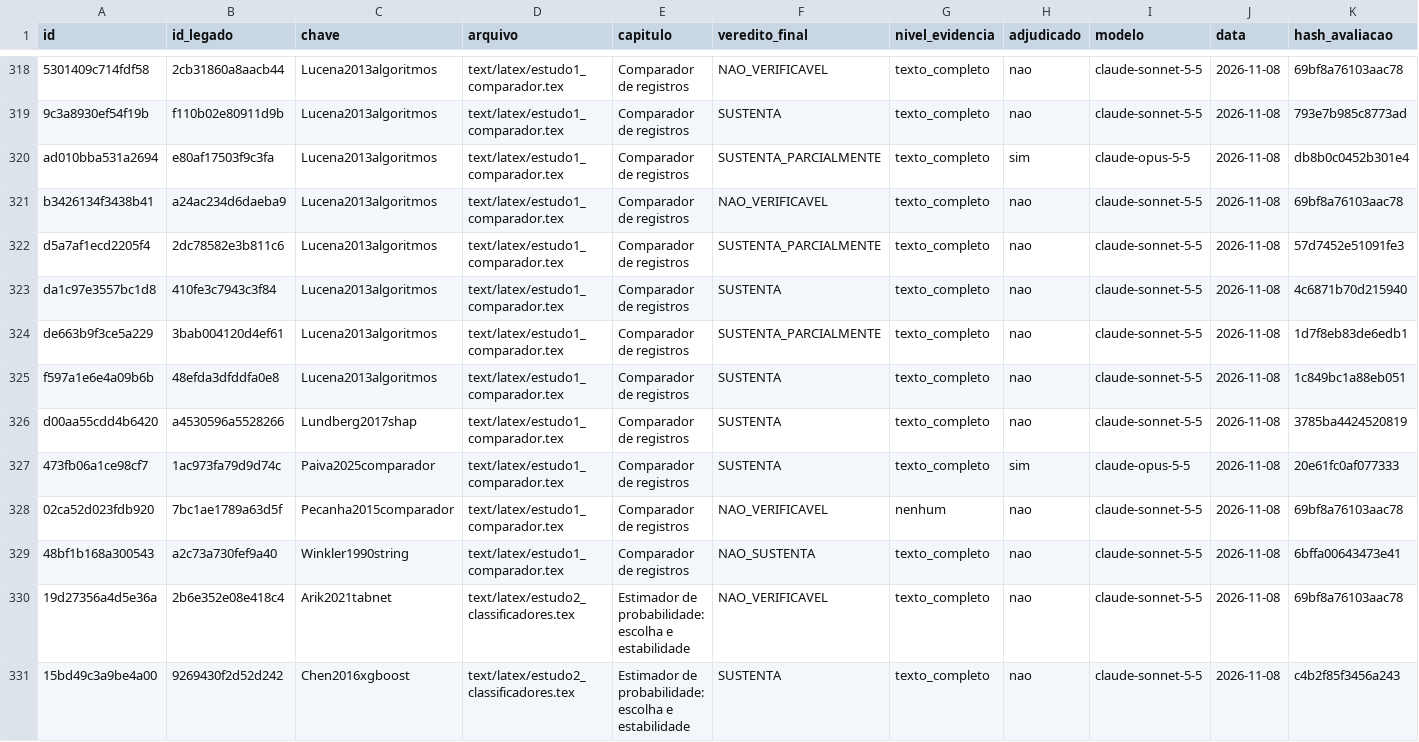
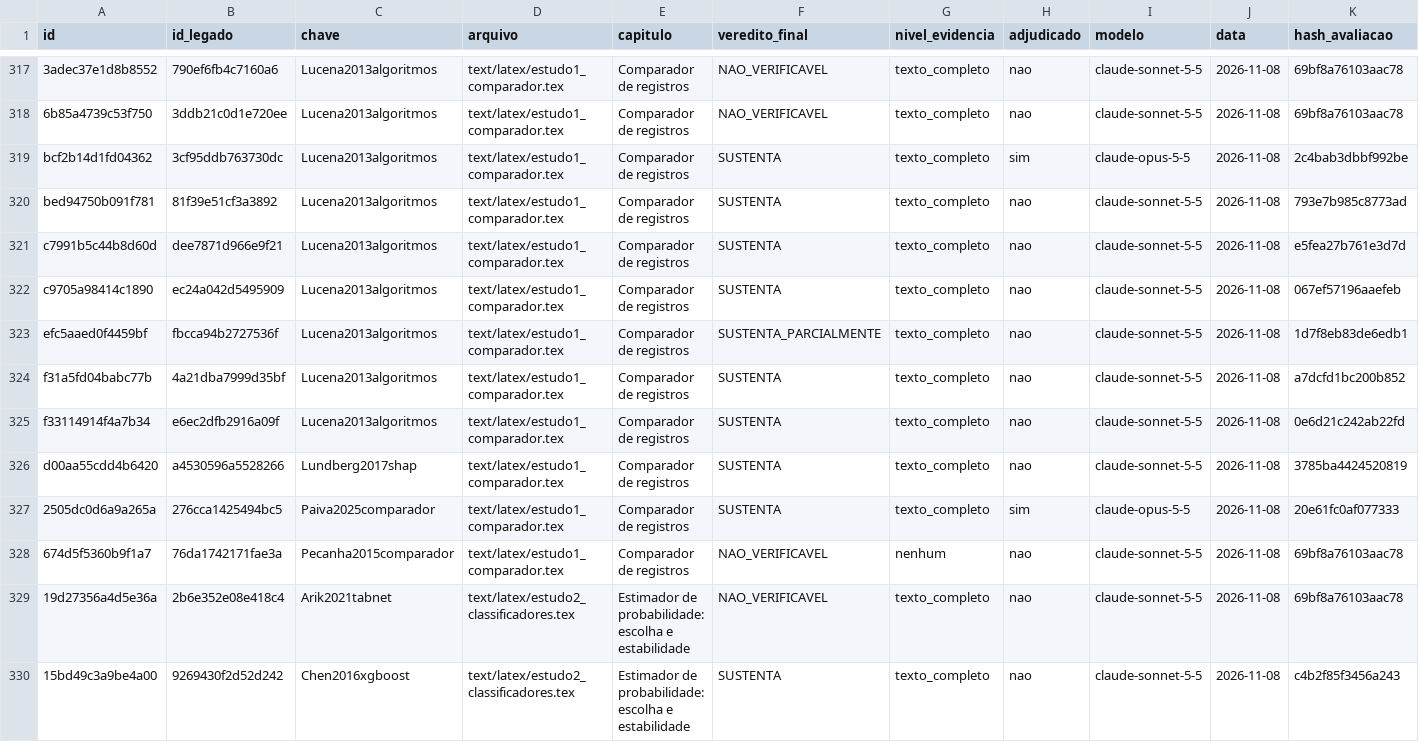
Before and after one commit to marco-jardim/phd-research, a CSV file: docs/atestado/ledger.csv, drawn as a sheet; only a part is shown, gaps mark what is left out; removed rows and columns are numbered as before the commit, all else as after; the diff covers the shown part only; the diff names each change by its address in the sheet, - before the commit and + after, or states it on an @@ line.

Commit message:
estudo1: comparador de registros reescrito (revisao 2)
Abertura alinhada ao objetivo 1 e ao K5 (comparacao com o Java so como descricao). Contagem de subescores declarada uma vez: 29 no comparador; 28 mais a nota no vetor de 58 (NB01 a NB03, QW1, ablacao, SHAP); 30 colunas no GZ-CMD e no arranjo P. Regra de limiar unico da nota do CdR distinta do corte do OpenRecLink e da grey area. Retirado Winkler1990 (NAO_SUSTENTA). Hiperparametros da figura SHAP na legenda. Terminologia 3.6. Numeros restaurados por marcadores; C15 e pinos preservados; 25 contextos reatestados, 12 de Lucena refeitos com lotes menores (respostas truncadas); estudo1 com 11 SUSTENTA, 3 parcial, 3 nao verificaveis; pendencias da tese de 17 para 16.

```diff
--- a/docs/atestado/ledger.csv
+++ b/docs/atestado/ledger.csv
-A317 (id): 5301409c714fdf58
+A317 (id): 3adec37e1d8b8552
-B317 (id_legado): 2cb31860a8aacb44
+B317 (id_legado): 790ef6fb4c7160a6
-A318 (id): 9c3a8930ef54f19b
+A318 (id): 6b85a4739c53f750
-B318 (id_legado): f110b02e80911d9b
+B318 (id_legado): 3ddb21c0d1e720ee
-F318 (veredito_final): SUSTENTA
+F318 (veredito_final): NAO_VERIFICAVEL
-K318 (hash_avaliacao): 793e7b985c8773ad
+K318 (hash_avaliacao): 69bf8a76103aac78
-A319 (id): ad010bba531a2694
+A319 (id): bcf2b14d1fd04362
-B319 (id_legado): e80af17503f9c3fa
+B319 (id_legado): 3cf95ddb763730dc
-F319 (veredito_final): SUSTENTA_PARCIALMENTE
+F319 (veredito_final): SUSTENTA
-K319 (hash_avaliacao): db8b0c0452b301e4
+K319 (hash_avaliacao): 2c4bab3dbbf992be
-A320 (id): b3426134f3438b41
+A320 (id): bed94750b091f781
-B320 (id_legado): a24ac234d6daeba9
+B320 (id_legado): 81f39e51cf3a3892
-F320 (veredito_final): NAO_VERIFICAVEL
+F320 (veredito_final): SUSTENTA
-K320 (hash_avaliacao): 69bf8a76103aac78
+K320 (hash_avaliacao): 793e7b985c8773ad
-A321 (id): d5a7af1ecd2205f4
+A321 (id): c7991b5c44b8d60d
-B321 (id_legado): 2dc78582e3b811c6
+B321 (id_legado): dee7871d966e9f21
-F321 (veredito_final): SUSTENTA_PARCIALMENTE
+F321 (veredito_final): SUSTENTA
-K321 (hash_avaliacao): 57d7452e51091fe3
+K321 (hash_avaliacao): e5fea27b761e3d7d
-A322 (id): da1c97e3557bc1d8
+A322 (id): c9705a98414c1890
-B322 (id_legado): 410fe3c7943c3f84
+B322 (id_legado): ec24a042d5495909
-K322 (hash_avaliacao): 4c6871b70d215940
+K322 (hash_avaliacao): 067ef57196aaefeb
-A323 (id): de663b9f3ce5a229
+A323 (id): efc5aaed0f4459bf
-B323 (id_legado): 3bab004120d4ef61
+B323 (id_legado): fbcca94b2727536f
-A324 (id): f597a1e6e4a09b6b
+A324 (id): f31a5fd04babc77b
-B324 (id_legado): 48efda3dfddfa0e8
+B324 (id_legado): 4a21dba7999d35bf
-K324 (hash_avaliacao): 1c849bc1a88eb051
+K324 (hash_avaliacao): a7dcfd1bc200b852
+row 325: f33114914f4a7b34 | e6ec2dfb2916a09f | Lucena2013algoritmos | text/latex/estudo1_comparador.tex | Comparador de registros | SUSTENTA | texto_completo | nao | claude-sonnet-5-5 | 2026-11-08 | 0e6d21c242ab22fd
-A327 (id): 473fb06a1ce98cf7
+A327 (id): 2505dc0d6a9a265a
-B327 (id_legado): 1ac973fa79d9d74c
+B327 (id_legado): 276cca1425494bc5
-A328 (id): 02ca52d023fdb920
+A328 (id): 674d5f5360b9f1a7
-B328 (id_legado): 7bc1ae1789a63d5f
+B328 (id_legado): 76da1742171fae3a
-row 329: 48bf1b168a300543 | a2c73a730fef9a40 | Winkler1990string | text/latex/estudo1_comparador.tex | Comparador de registros | NAO_SUSTENTA | texto_completo | nao | claude-sonnet-5-5 | 2026-11-08 | 6bffa00643473e41
```
Also changed, not shown: 1 removed row and 107 edited cells elsewhere in this file, 7 other files.
